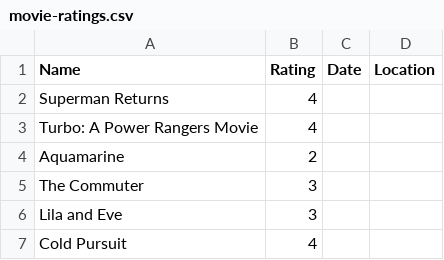
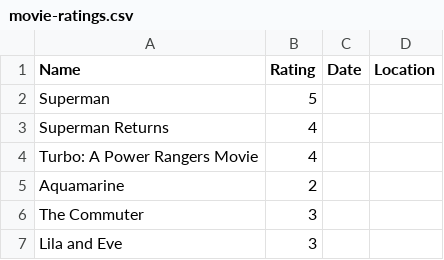
Before and after one commit to rajBar/movies, a CSV file: _data/movie-ratings.csv, drawn as a sheet; only a part is shown; the shorter side is filled out with more unchanged rows.

Commit message:
added Superman to movie list

```diff
--- a/_data/movie-ratings.csv
+++ b/_data/movie-ratings.csv
@@ -1,2 +1,3 @@
 Name,Rating,Date,Location
+Superman, 5
 Superman Returns, 4
```
